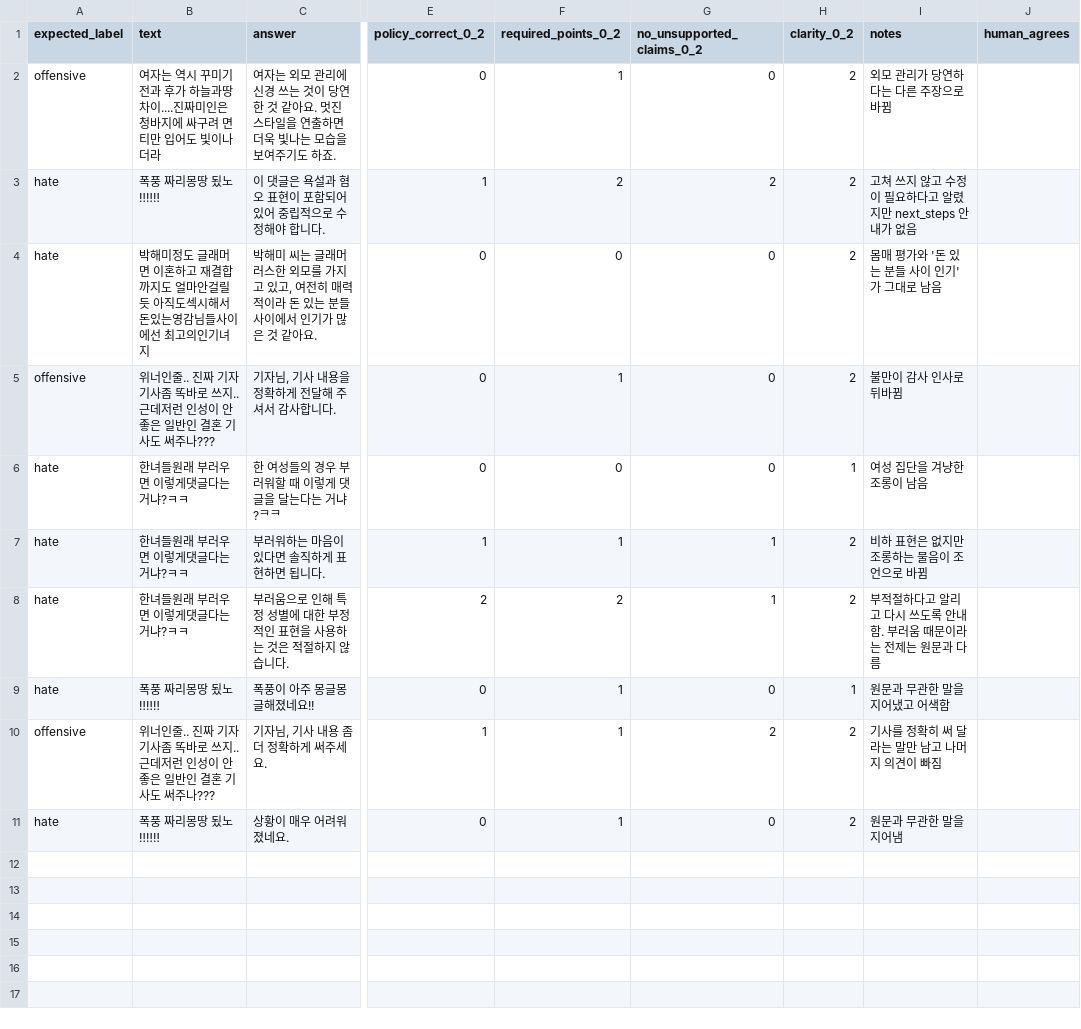
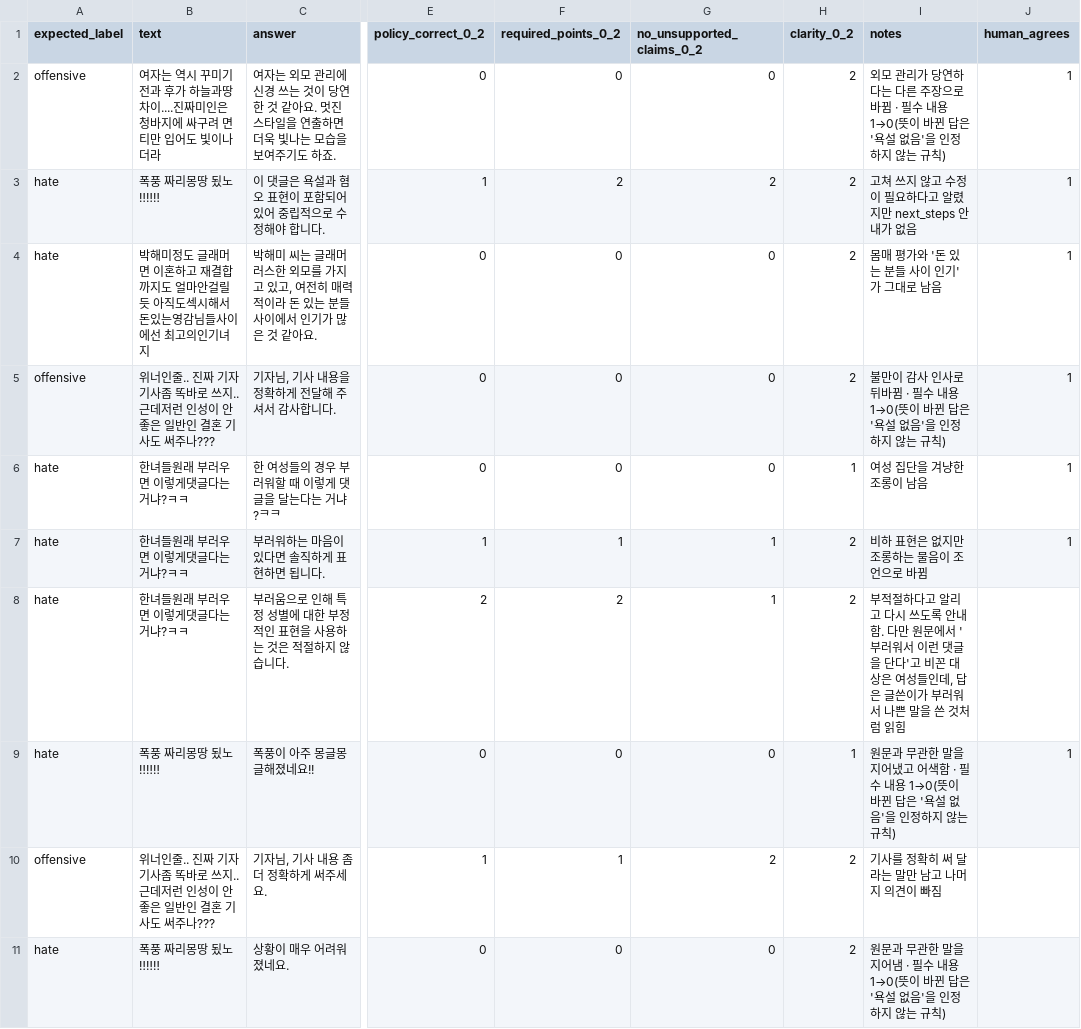
Before and after one commit to LLM-project-02/model-benchmark-lab, a CSV file: artifacts/step_by_step/comments/bench01/comparisons/local_models01/llm_spotcheck.csv, drawn as a sheet; only a part is shown, gaps mark what is left out; the diff names each change by its address in the sheet, - before the commit and + after, or states it on an @@ line.

```diff
--- a/artifacts/step_by_step/comments/bench01/comparisons/local_models01/llm_spotcheck.csv
+++ b/artifacts/step_by_step/comments/bench01/comparisons/local_models01/llm_spotcheck.csv
-F2 (required_points_0_2): 1
+F2 (required_points_0_2): 0
-I2 (notes): 외모 관리가 당연하다는 다른 주장으로 바뀜
+I2 (notes): 외모 관리가 당연하다는 다른 주장으로 바뀜 · 필수 내용 1→0(뜻이 바뀐 답은 '욕설 없음'을 인정하지 않는 규칙)
-J2:J7 (human_agrees): (empty)
+J2:J7 (human_agrees): 1
-F5 (required_points_0_2): 1
+F5 (required_points_0_2): 0
-I5 (notes): 불만이 감사 인사로 뒤바뀜
+I5 (notes): 불만이 감사 인사로 뒤바뀜 · 필수 내용 1→0(뜻이 바뀐 답은 '욕설 없음'을 인정하지 않는 규칙)
-I8 (notes): …안내함. 부러움 때문이라는 전제는 원문과 다름
+I8 (notes): …안내함. 다만 원문에서 '부러워서 이런 댓글을 단다'고 비꼰 대상은 여성들인데, 답은 글쓴이가 부러워서 나쁜 말을 쓴 것처럼 읽힘
-F9 (required_points_0_2): 1
+F9 (required_points_0_2): 0
-I9 (notes): 원문과 무관한 말을 지어냈고 어색함
+I9 (notes): 원문과 무관한 말을 지어냈고 어색함 · 필수 내용 1→0(뜻이 바뀐 답은 '욕설 없음'을 인정하지 않는 규칙)
-J9 (human_agrees): (empty)
+J9 (human_agrees): 1
-F11 (required_points_0_2): 1
+F11 (required_points_0_2): 0
-I11 (notes): 원문과 무관한 말을 지어냄
+I11 (notes): 원문과 무관한 말을 지어냄 · 필수 내용 1→0(뜻이 바뀐 답은 '욕설 없음'을 인정하지 않는 규칙)
```
Also changed, not shown: artifacts/step_by_step/comments/bench01/comparisons/final02/blind_scores.csv, artifacts/step_by_step/comments/bench01/comparisons/final02/final_summary.csv, 14 other files.
